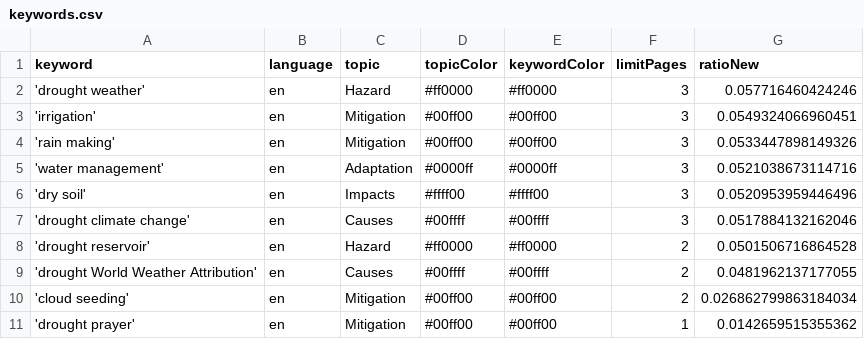
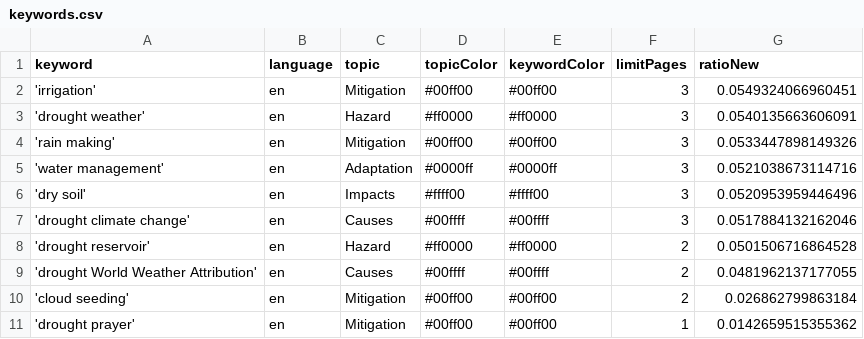
Before and after one commit to hb219-news/droughtIsComing, a CSV file: keywords.csv, drawn as a sheet.

Commit message:
Commit from GitHub Actions (harvest:0.0)

```diff
--- a/keywords.csv
+++ b/keywords.csv
@@ -1,4 +1,4 @@
 keyword,language,topic,topicColor,keywordColor,limitPages,ratioNew
-'drought weather',en,Hazard,#ff0000,#ff0000,3,0.057716460424246
 'irrigation',en,Mitigation,#00ff00,#00ff00,3,0.0549324066960451
+'drought weather',en,Hazard,#ff0000,#ff0000,3,0.0540135663606091
 'rain making',en,Mitigation,#00ff00,#00ff00,3,0.0533447898149326
@@ -9,3 +9,3 @@ keyword,language,topic,topicColor,keywordColor,limitPages,ratioNew
 'drought World Weather Attribution',en,Causes,#00ffff,#00ffff,2,0.0481962137177055
-'cloud seeding',en,Mitigation,#00ff00,#00ff00,2,0.026862799863184034
+'cloud seeding',en,Mitigation,#00ff00,#00ff00,2,0.026862799863184
 'drought prayer',en,Mitigation,#00ff00,#00ff00,1,0.0142659515355362
```
